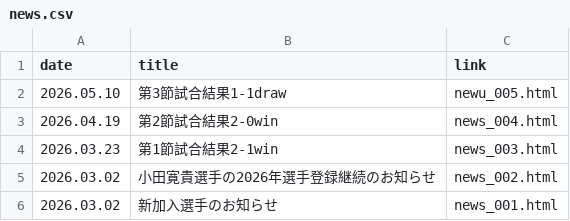
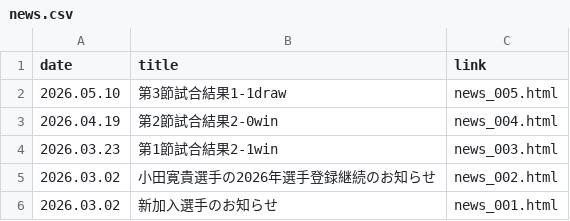
Before and after one commit to Chieko-Kuwahara/tuplus, a CSV file: news.csv, drawn as a sheet.

Commit message:
Update news.csv

```diff
--- a/news.csv
+++ b/news.csv
@@ -1,3 +1,3 @@
 date,title,link
-2026.05.10,第3節試合結果1-1draw,newu_005.html
+2026.05.10,第3節試合結果1-1draw,news_005.html
 2026.04.19,第2節試合結果2-0win,news_004.html
```
